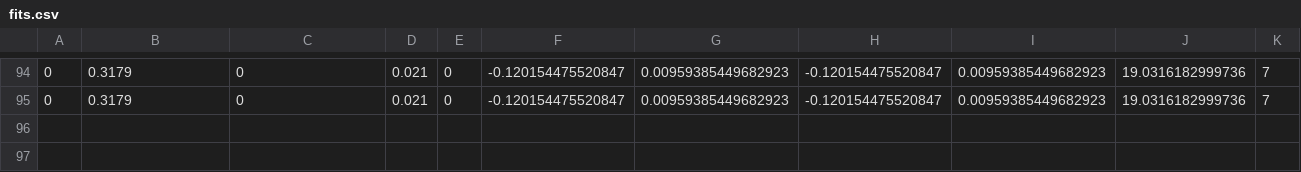
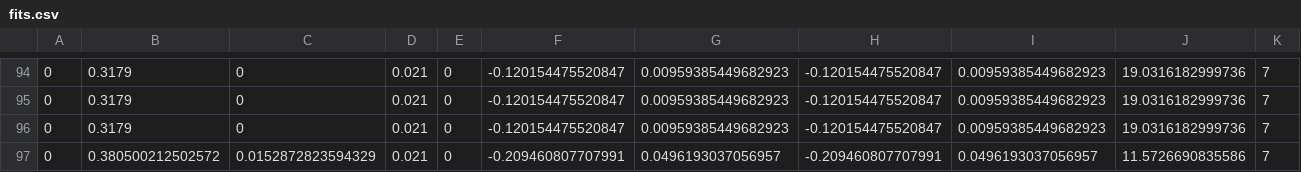
Before and after one commit to phd-dirk/FESR, a CSV file: fits.csv, drawn as a sheet; only a part is shown, gaps mark what is left out; rows hold the shown columns only; the diff names each change by its address in the sheet, - before the commit and + after, or states it on an @@ line.

```diff
--- a/fits.csv
+++ b/fits.csv
+row 96: 0 | 0.3179 | 0 | 0.021 | 0 | -0.120154475520847 | 0.00959385449682923 | -0.120154475520847 | 0.00959385449682923 | 19.0316182999736 | 7
+row 97: 0 | 0.380500212502572 | 0.0152872823594329 | 0.021 | 0 | -0.209460807707991 | 0.0496193037056957 | -0.209460807707991 | 0.0496193037056957 | 11.5726690835586 | 7
```
Also changed, not shown: 10 other files.
